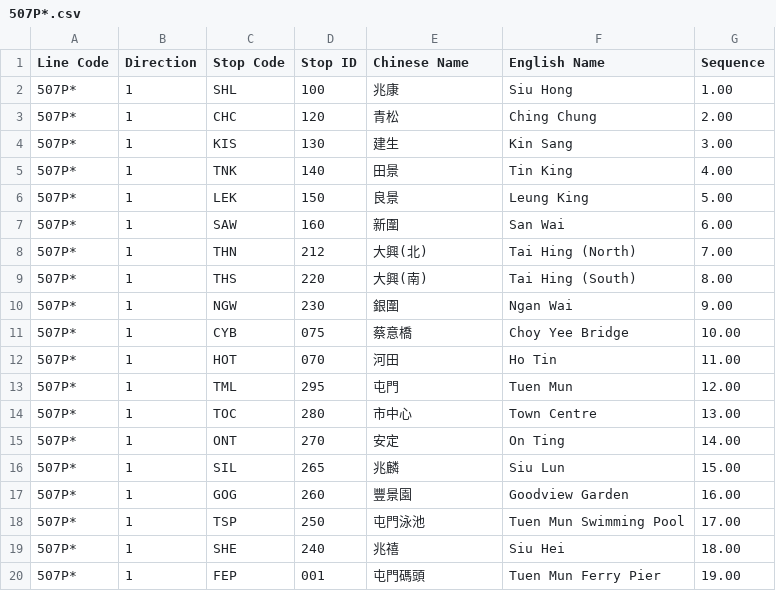
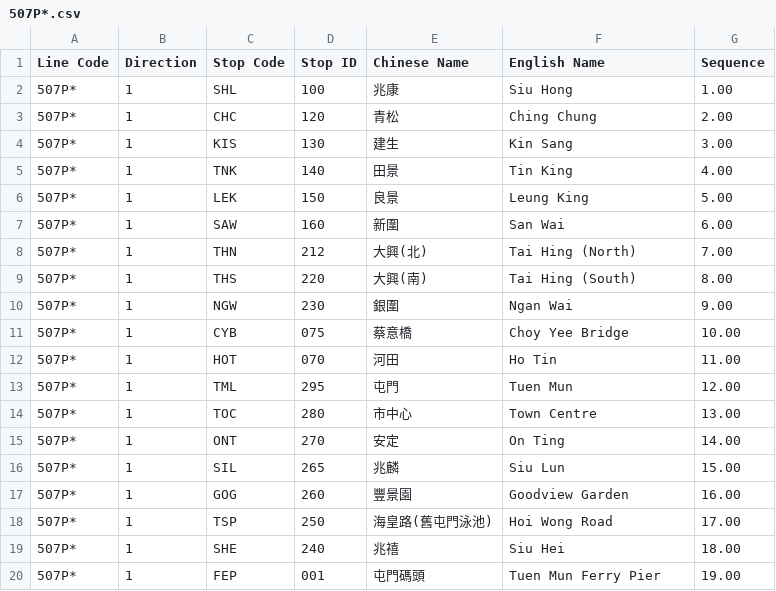
Before and after one commit to hkbus/notice, a CSV file: handmade_data/lightRail/507P*.csv, drawn as a sheet.

```diff
--- a/handmade_data/lightRail/507P*.csv
+++ b/handmade_data/lightRail/507P*.csv
@@ -17,3 +17,3 @@
 "507P*","1","GOG","260","豐景園","Goodview Garden",16.00
-"507P*","1","TSP","250","屯門泳池","Tuen Mun Swimming Pool",17.00
+"507P*","1","TSP","250","海皇路(舊屯門泳池)","Hoi Wong Road",17.00
 "507P*","1","SHE","240","兆禧","Siu Hei",18.00
```
Also changed, not shown: handmade_data/lightRail/507P.csv, handmade_data/lightRail/751*.csv, 3 other files.
